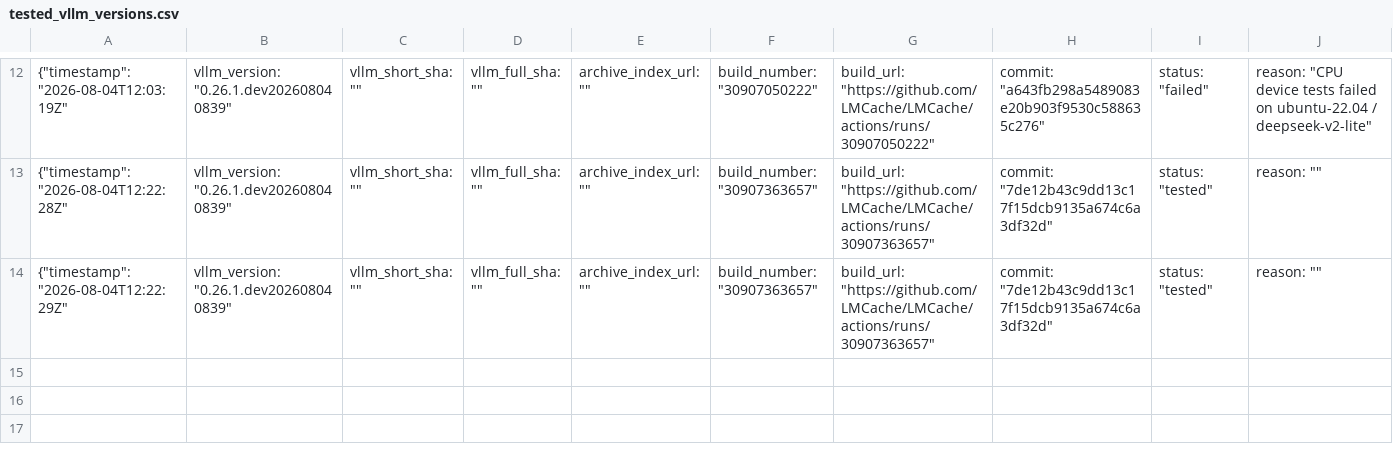
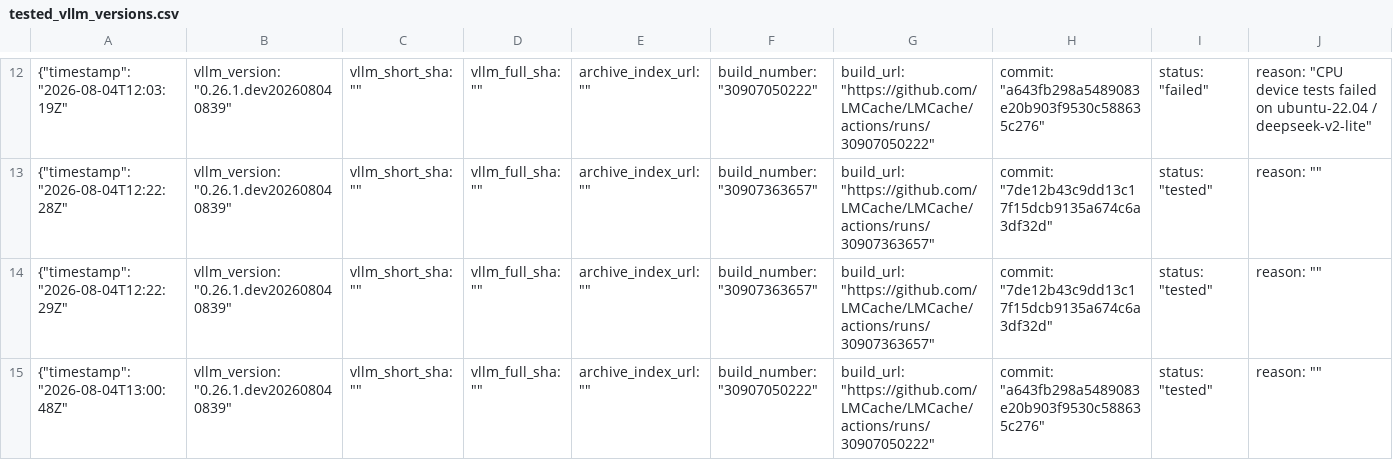
Before and after one commit to LMCache/LMCache, a CSV file: tested_vllm_versions.csv, drawn as a sheet; only a part is shown, gaps mark what is left out; rows hold the shown columns only; the diff names each change by its address in the sheet, - before the commit and + after, or states it on an @@ line.

Commit message:
Pin vLLM nightly (tested): 0.26.1.dev202608040839

```diff
--- a/tested_vllm_versions.csv
+++ b/tested_vllm_versions.csv
+row 15: {"timestamp": "2026-08-04T13:00:48Z" | vllm_version: "0.26.1.dev202608040839" | vllm_short_sha: "" | vllm_full_sha: "" | archive_index_url: "" | build_number: "30907050222" | build_url: "https://github.com/LMCache/LMCache/actions/runs/30907050222" | commit: "a643fb298a5489083e20b903f9530c588635c276" | status: "tested" | reason: ""
```
